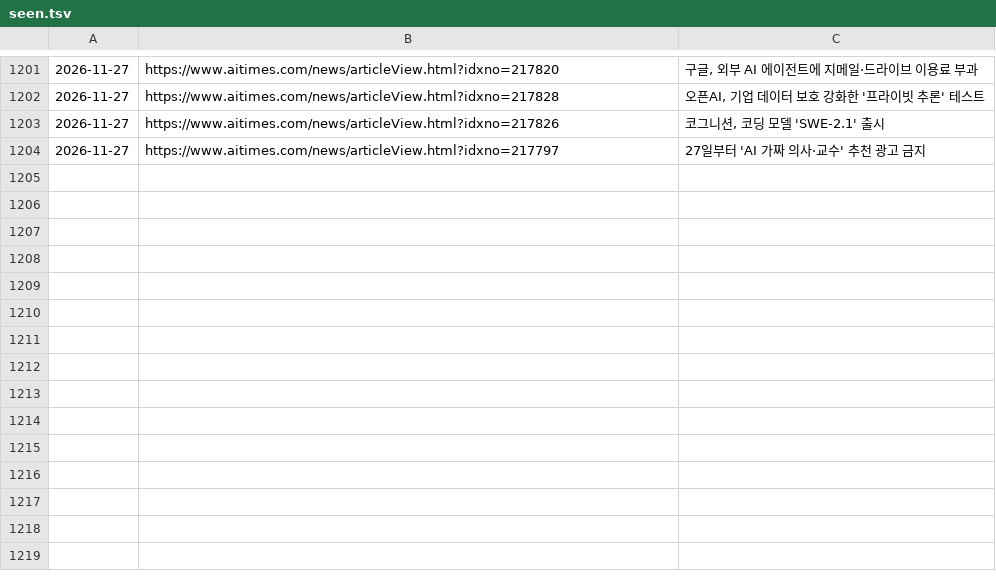
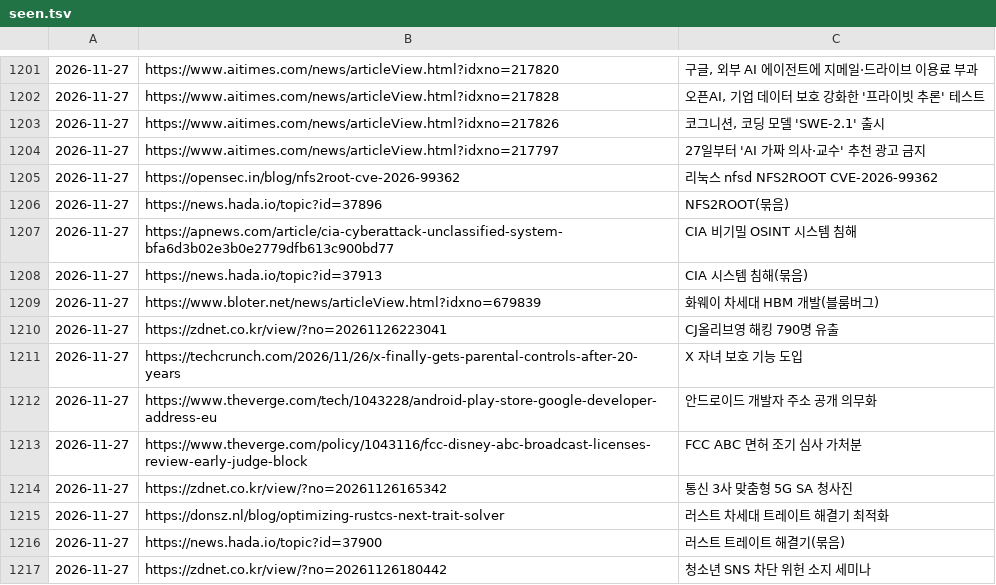
Before and after one commit to Jaesung-kim/it-news, a TSV file: data/seen.tsv, drawn as a sheet; only a part is shown, gaps mark what is left out.

```diff
--- a/data/seen.tsv
+++ b/data/seen.tsv
@@ -1204 +1204,14 @@
 2026-11-27	https://www.aitimes.com/news/articleView.html?idxno=217797	27일부터 'AI 가짜 의사·교수' 추천 광고 금지
+2026-11-27	https://opensec.in/blog/nfs2root-cve-2026-99362	리눅스 nfsd NFS2ROOT CVE-2026-99362
+2026-11-27	https://news.hada.io/topic?id=37896	NFS2ROOT(묶음)
+2026-11-27	https://apnews.com/article/cia-cyberattack-unclassified-system-bfa6d3b02e3b0e2779dfb613c900bd77	CIA 비기밀 OSINT 시스템 침해
+2026-11-27	https://news.hada.io/topic?id=37913	CIA 시스템 침해(묶음)
+2026-11-27	https://www.bloter.net/news/articleView.html?idxno=679839	화웨이 차세대 HBM 개발(블룸버그)
+2026-11-27	https://zdnet.co.kr/view/?no=20261126223041	CJ올리브영 해킹 790명 유출
+2026-11-27	https://techcrunch.com/2026/11/26/x-finally-gets-parental-controls-after-20-years	X 자녀 보호 기능 도입
+2026-11-27	https://www.theverge.com/tech/1043228/android-play-store-google-developer-address-eu	안드로이드 개발자 주소 공개 의무화
+2026-11-27	https://www.theverge.com/policy/1043116/fcc-disney-abc-broadcast-licenses-review-early-judge-block	FCC ABC 면허 조기 심사 가처분
+2026-11-27	https://zdnet.co.kr/view/?no=20261126165342	통신 3사 맞춤형 5G SA 청사진
+2026-11-27	https://donsz.nl/blog/optimizing-rustcs-next-trait-solver	러스트 차세대 트레이트 해결기 최적화
+2026-11-27	https://news.hada.io/topic?id=37900	러스트 트레이트 해결기(묶음)
+2026-11-27	https://zdnet.co.kr/view/?no=20261126180442	청소년 SNS 차단 위헌 소지 세미나
```
Also changed, not shown: 12 other files.
